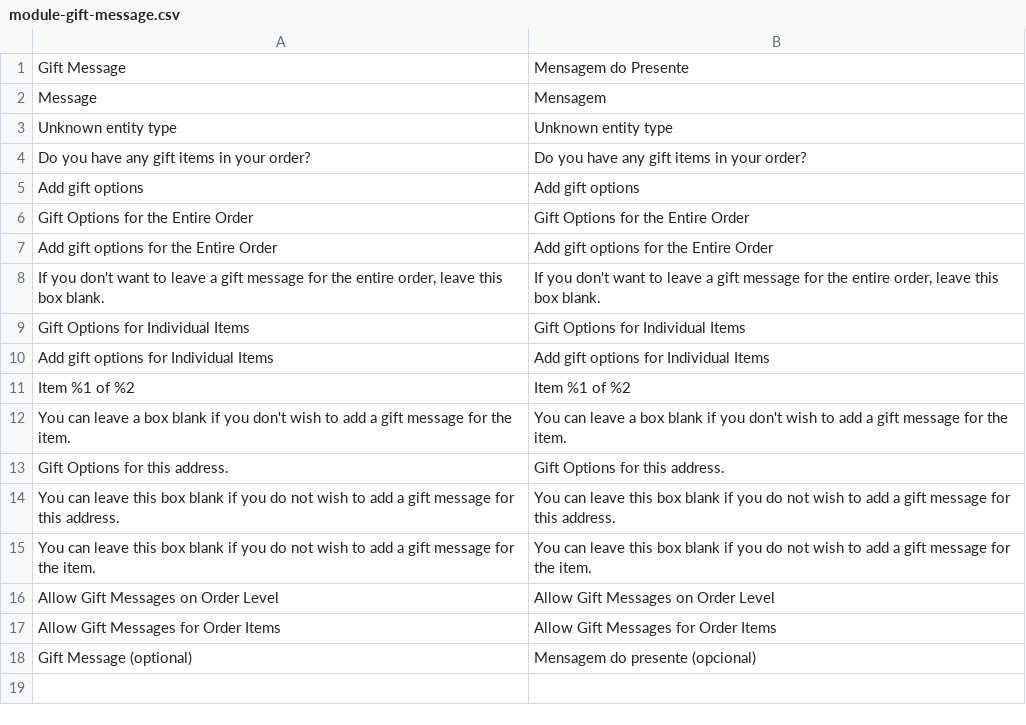
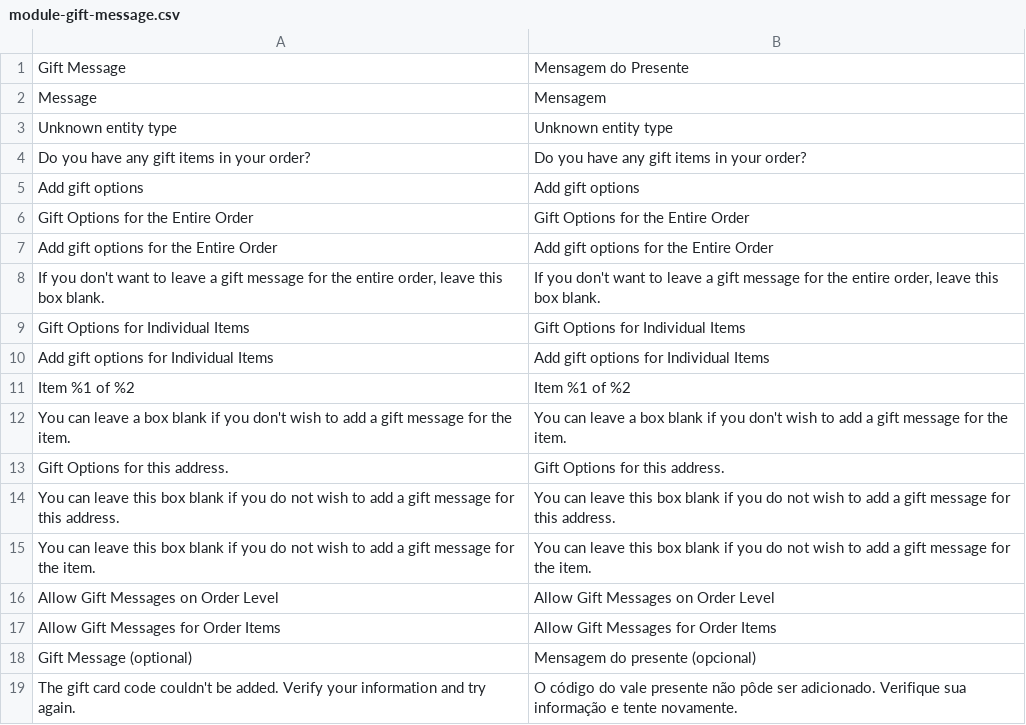
Before and after one commit to GDauer/magento2, a CSV file: app/design/frontend/digitalhub/language-pt_br/module-gift-message.csv, drawn as a sheet; the diff names each change by its address in the sheet, - before the commit and + after, or states it on an @@ line.

```diff
--- a/app/design/frontend/digitalhub/language-pt_br/module-gift-message.csv
+++ b/app/design/frontend/digitalhub/language-pt_br/module-gift-message.csv
+row 19: The gift card code couldn't be added. Verify your information and try again. | O código do vale presente não pôde ser adicionado. Verifique sua informação e tente novamente.
```
Also changed, not shown: app/design/frontend/digitalhub/language-pt_br/module-quote.csv, 1 other file.
